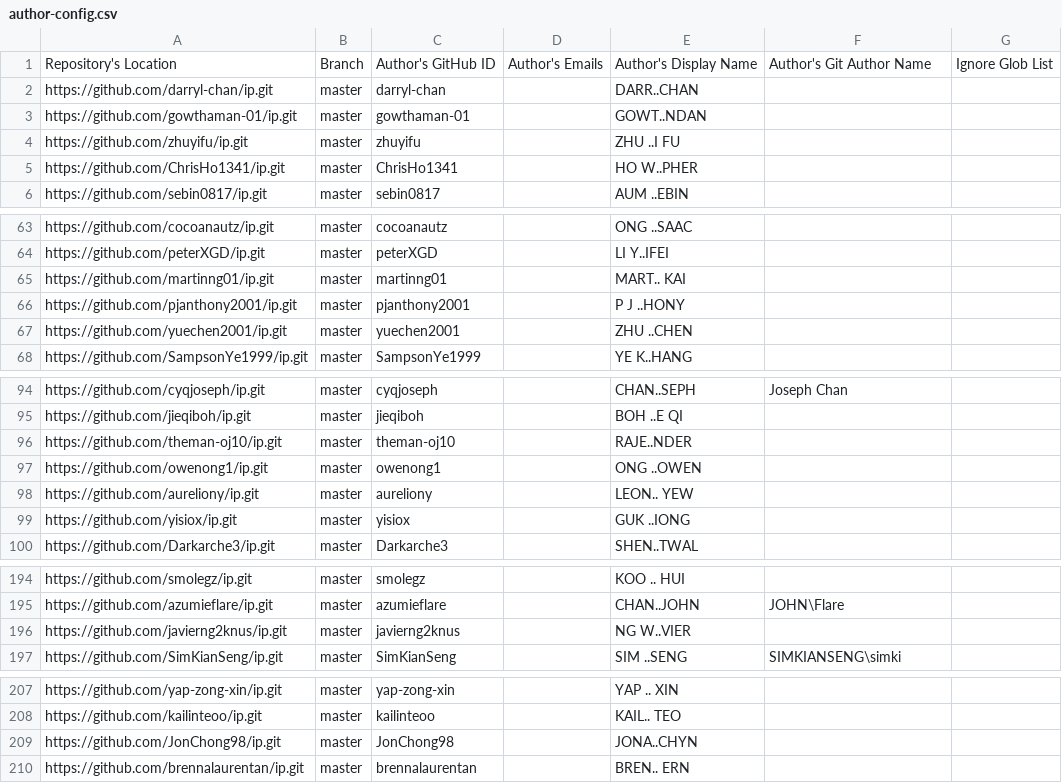
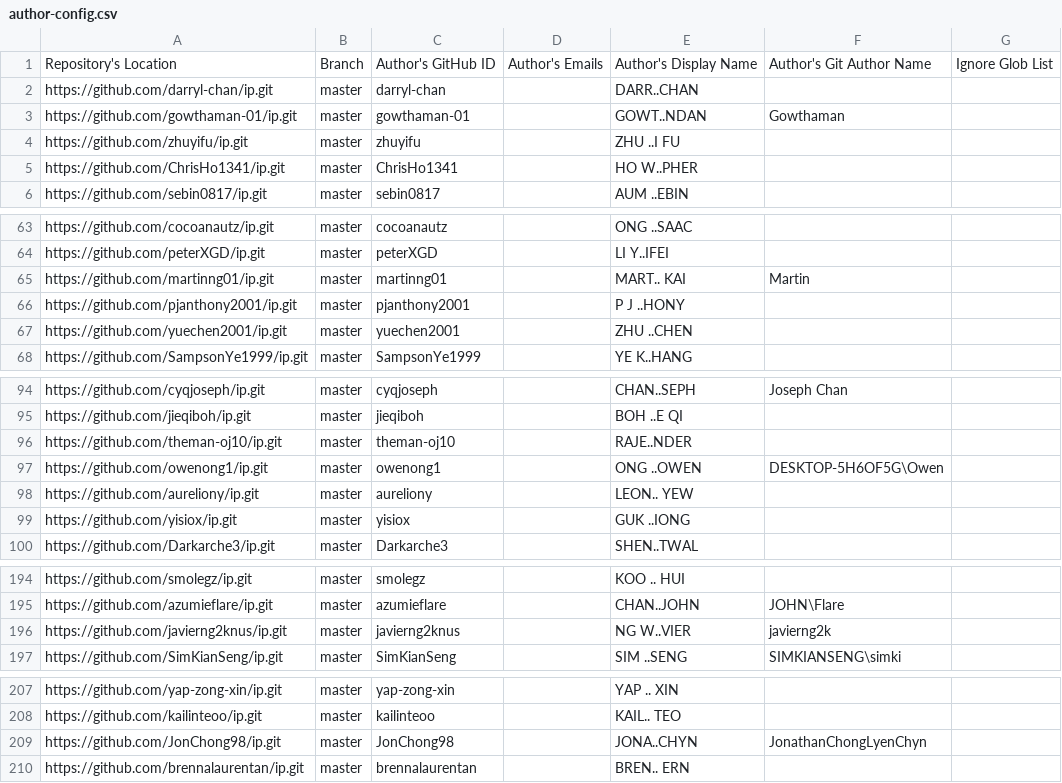
Before and after one commit to nus-cs2103-AY2324S2/ip-dashboard, a CSV file: configs/author-config.csv, drawn as a sheet; only a part is shown, gaps mark what is left out; the diff covers the shown part only.

```diff
--- a/configs/author-config.csv
+++ b/configs/author-config.csv
@@ -2,3 +2,3 @@ Repository's Location,Branch,Author's GitHub ID,Author's Emails,Author's Display
 https://github.com/darryl-chan/ip.git,master,darryl-chan,,DARR..CHAN,,
-https://github.com/gowthaman-01/ip.git,master,gowthaman-01,,GOWT..NDAN,,
+https://github.com/gowthaman-01/ip.git,master,gowthaman-01,,GOWT..NDAN,Gowthaman,
 https://github.com/zhuyifu/ip.git,master,zhuyifu,,ZHU ..I FU,,
@@ -64,3 +64,3 @@ https://github.com/cocoanautz/ip.git,master,cocoanautz,,ONG ..SAAC,,
 https://github.com/peterXGD/ip.git,master,peterXGD,,LI Y..IFEI,,
-https://github.com/martinng01/ip.git,master,martinng01,,MART.. KAI,,
+https://github.com/martinng01/ip.git,master,martinng01,,MART.. KAI,Martin,
 https://github.com/pjanthony2001/ip.git,master,pjanthony2001,,P J ..HONY,,
@@ -96,3 +96,3 @@ https://github.com/jieqiboh/ip.git,master,jieqiboh,,BOH ..E QI,,
 https://github.com/theman-oj10/ip.git,master,theman-oj10,,RAJE..NDER,,
-https://github.com/owenong1/ip.git,master,owenong1,,ONG ..OWEN,,
+https://github.com/owenong1/ip.git,master,owenong1,,ONG ..OWEN,DESKTOP-5H6OF5G\Owen,
 https://github.com/aureliony/ip.git,master,aureliony,,LEON.. YEW,,
@@ -195,3 +195,3 @@ https://github.com/smolegz/ip.git,master,smolegz,,KOO .. HUI,,
 https://github.com/azumieflare/ip.git,master,azumieflare,,CHAN..JOHN,JOHN\Flare,
-https://github.com/javierng2knus/ip.git,master,javierng2knus,,NG W..VIER,,
+https://github.com/javierng2knus/ip.git,master,javierng2knus,,NG W..VIER,javierng2k,
 https://github.com/SimKianSeng/ip.git,master,SimKianSeng,,SIM ..SENG,SIMKIANSENG\simki,
@@ -208,3 +208,3 @@ https://github.com/yap-zong-xin/ip.git,master,yap-zong-xin,,YAP .. XIN,,
 https://github.com/kailinteoo/ip.git,master,kailinteoo,,KAIL.. TEO,,
-https://github.com/JonChong98/ip.git,master,JonChong98,,JONA..CHYN,,
+https://github.com/JonChong98/ip.git,master,JonChong98,,JONA..CHYN,JonathanChongLyenChyn,
 https://github.com/brennalaurentan/ip.git,master,brennalaurentan,,BREN.. ERN,,
```
Also changed, not shown: 6 edited cells elsewhere in this file.
